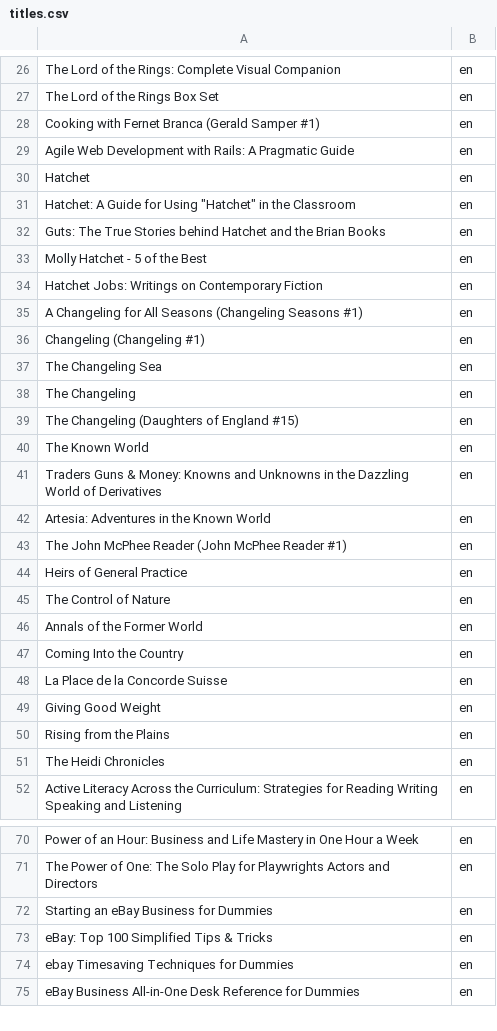
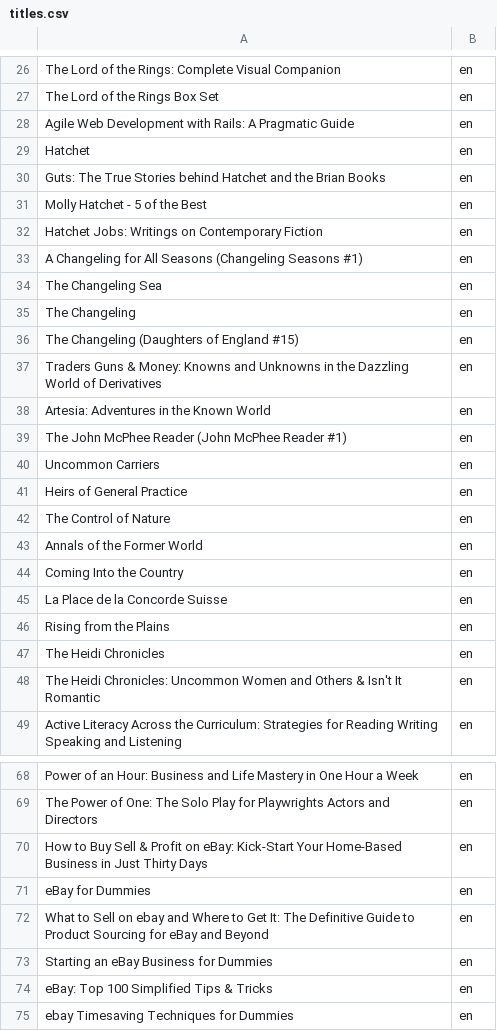
Before and after one commit to bculo/LibraryChatbot, a CSV file: INTS-API/INTS-DATASET/Datasets/titles.csv, drawn as a sheet; only a part is shown, gaps mark what is left out; the shorter side is filled out with more unchanged rows; the diff covers the shown part only.

```diff
--- a/INTS-API/INTS-DATASET/Datasets/titles.csv
+++ b/INTS-API/INTS-DATASET/Datasets/titles.csv
@@ -27,6 +27,4 @@ The Lord of the Rings: Complete Visual Companion;en
 The Lord of the Rings Box Set;en
-Cooking with Fernet Branca (Gerald Samper  #1);en
 Agile Web Development with Rails: A Pragmatic Guide;en
 Hatchet;en
-Hatchet: A Guide for Using "Hatchet" in the Classroom;en
 Guts: The True Stories behind Hatchet and the Brian Books;en
@@ -35,3 +33,2 @@ Hatchet Jobs: Writings on Contemporary Fiction;en
 A Changeling for All Seasons (Changeling Seasons #1);en
-Changeling (Changeling  #1);en
 The Changeling Sea;en
@@ -39,3 +36,2 @@ The Changeling;en
 The Changeling (Daughters of England  #15);en
-The Known World;en
 Traders  Guns & Money: Knowns and Unknowns in the Dazzling World of Derivatives;en
@@ -43,2 +39,3 @@ Artesia: Adventures in the Known World;en
 The John McPhee Reader (John McPhee Reader  #1);en
+Uncommon Carriers;en
 Heirs of General Practice;en
@@ -48,5 +45,5 @@ Coming Into the Country;en
 La Place de la Concorde Suisse;en
-Giving Good Weight;en
 Rising from the Plains;en
 The Heidi Chronicles;en
+The Heidi Chronicles: Uncommon Women and Others & Isn't It Romantic;en
 Active Literacy Across the Curriculum: Strategies for Reading  Writing  Speaking  and Listening;en
@@ -71,2 +69,5 @@ Power of an Hour: Business and Life Mastery in One Hour a Week;en
 The Power of One: The Solo Play for Playwrights  Actors  and Directors;en
+How to Buy  Sell & Profit on eBay: Kick-Start Your Home-Based Business in Just Thirty Days;en
+eBay for Dummies;en
+What to Sell on ebay and Where to Get It: The Definitive Guide to Product Sourcing for eBay and Beyond;en
 Starting an eBay Business for Dummies;en
```
Also changed, not shown: 26 added rows and 21 removed rows elsewhere in this file, 3 other files.
